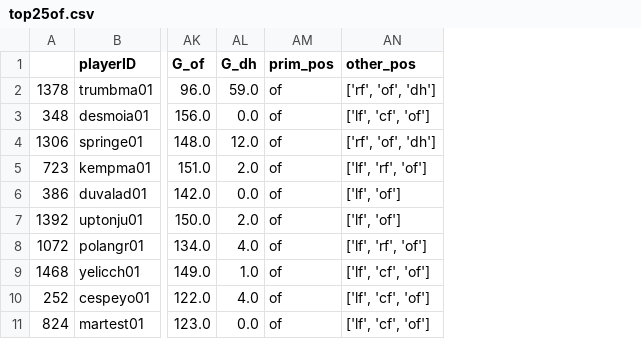
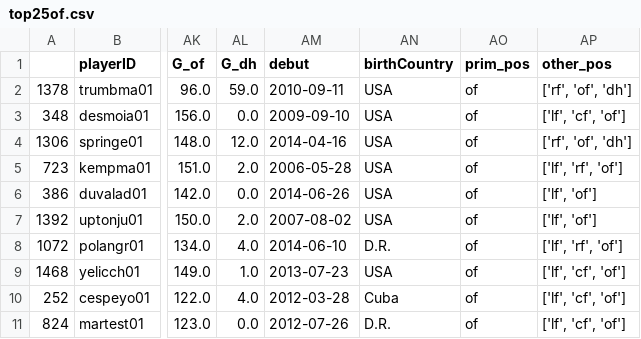
Before and after one commit to jdunavin/Baseball, a CSV file: output/top25of.csv, drawn as a sheet; only a part is shown, gaps mark what is left out; the diff names each change by its address in the sheet, - before the commit and + after, or states it on an @@ line.

Commit message:
2017-03-27 update - docs and regenerated files
Added documentation of pitcher thought process, and regenerated the
hitter output files.

```diff
--- a/output/top25of.csv
+++ b/output/top25of.csv
+column AM (debut), rows 2-11: 2010-09-11 | 2009-09-10 | 2014-04-16 | 2006-05-28 | 2014-06-26 | 2007-08-02 | 2014-06-10 | 2013-07-23 | 2012-03-28 | 2012-07-26
+column AN (birthCountry), rows 2-11: USA | USA | USA | USA | USA | USA | D.R. | USA | Cuba | D.R.
```
Also changed, not shown: output/top251b.csv, output/top252b.csv, 9 other files.
